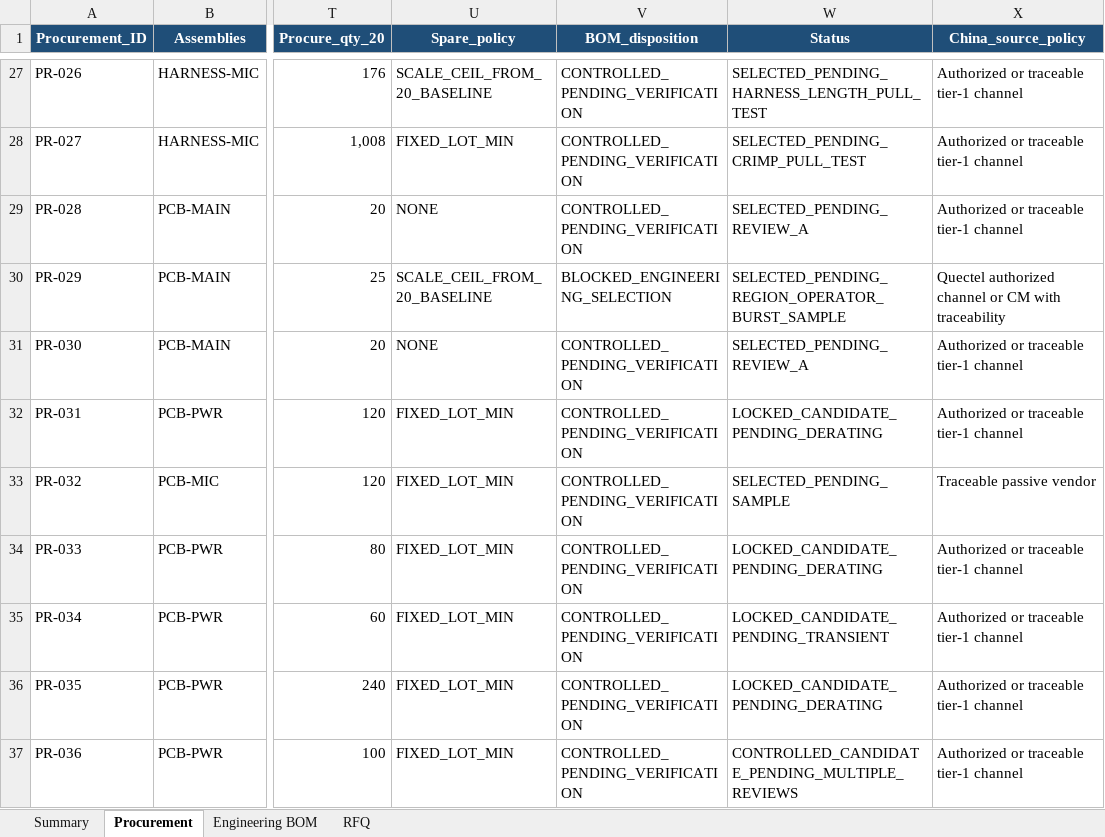
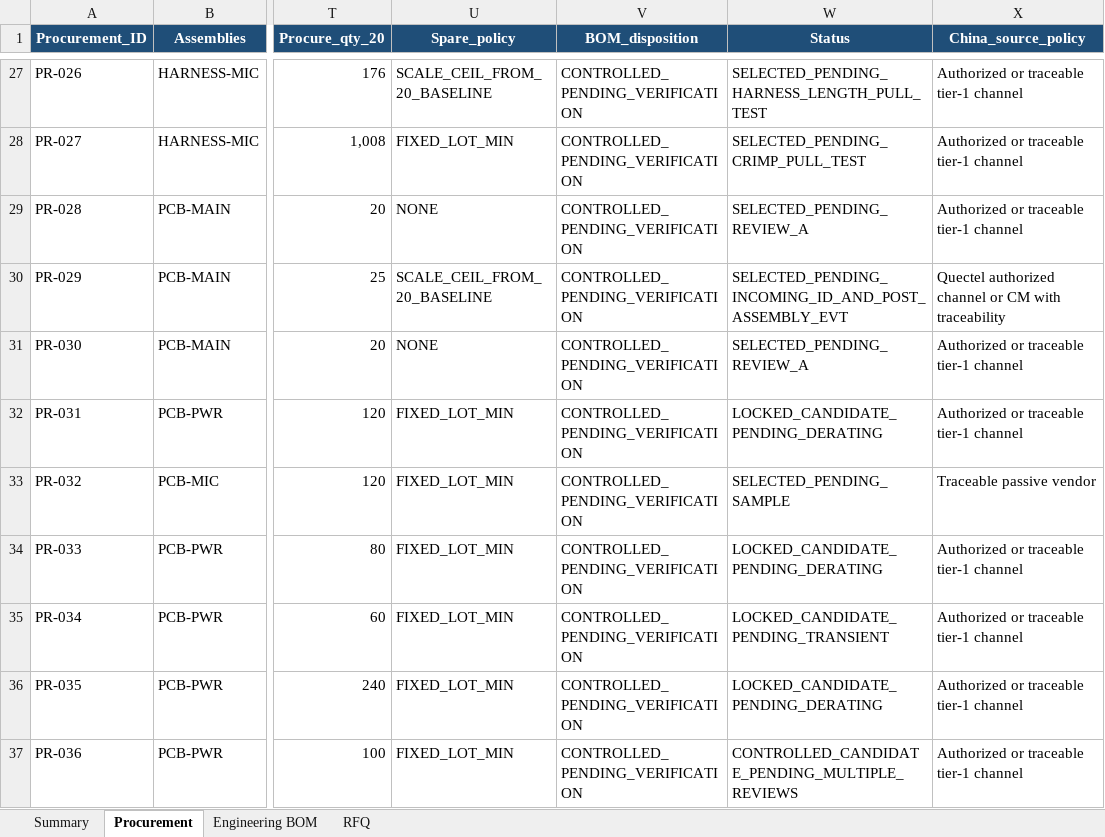
Before and after one commit to skif-ops/rs-zs-bpla, an Excel workbook: hardware/EVT_PRE_20_BOM_REV_A.xlsx, sheet Procurement, drawn as a sheet; only a part is shown, gaps mark what is left out; values as stored, in another font and other column widths than the file's, no borders; conditional formats and table styles not drawn; the diff names each change by its address in the sheet, - before the commit and + after, or states it on an @@ line.

```diff
--- a/hardware/EVT_PRE_20_BOM_REV_A.xlsx (sheet Procurement)
+++ b/hardware/EVT_PRE_20_BOM_REV_A.xlsx (sheet Procurement)
-V30 (BOM_disposition): BLOCKED_ENGINEERING_SELECTION
+V30 (BOM_disposition): CONTROLLED_PENDING_VERIFICATION
-W30 (Status): SELECTED_PENDING_REGION_OPERATOR_BURST_SAMPLE
+W30 (Status): SELECTED_PENDING_INCOMING_ID_AND_POST_ASSEMBLY_EVT
```
Also changed, not shown: sheet Summary, sheet Engineering BOM.
